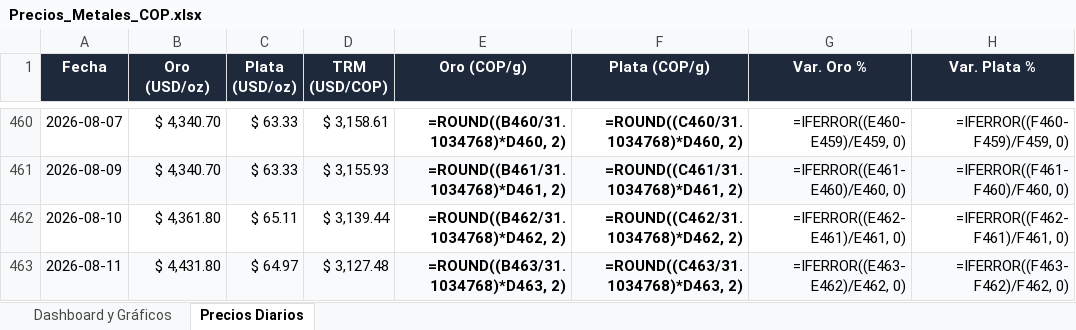
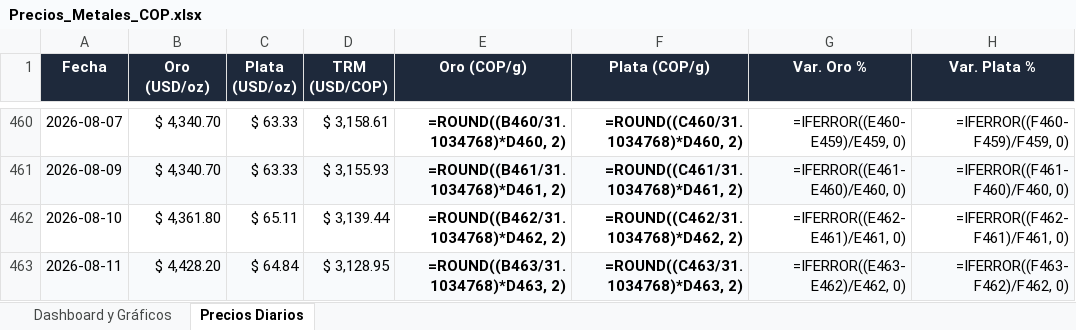
Before and after one commit to adrianquiroga/metales-cop, an Excel workbook: Precios_Metales_COP.xlsx, sheet Precios Diarios, drawn as a sheet; only a part is shown, gaps mark what is left out; values as stored, in another font and other column widths than the file's, no borders; formulas without a stored value are shown as written; the diff names each change by its address in the sheet, - before the commit and + after, or states it on an @@ line.

```diff
--- a/Precios_Metales_COP.xlsx (sheet Precios Diarios)
+++ b/Precios_Metales_COP.xlsx (sheet Precios Diarios)
-B463 (Oro (USD/oz)): $ 4,431.80
+B463 (Oro (USD/oz)): $ 4,428.20
-C463 (Plata (USD/oz)): $ 64.97
+C463 (Plata (USD/oz)): $ 64.84
-D463 (TRM (USD/COP)): $ 3,127.48
+D463 (TRM (USD/COP)): $ 3,128.95
```
Also changed, not shown: charts or pictures, 4 other files.
